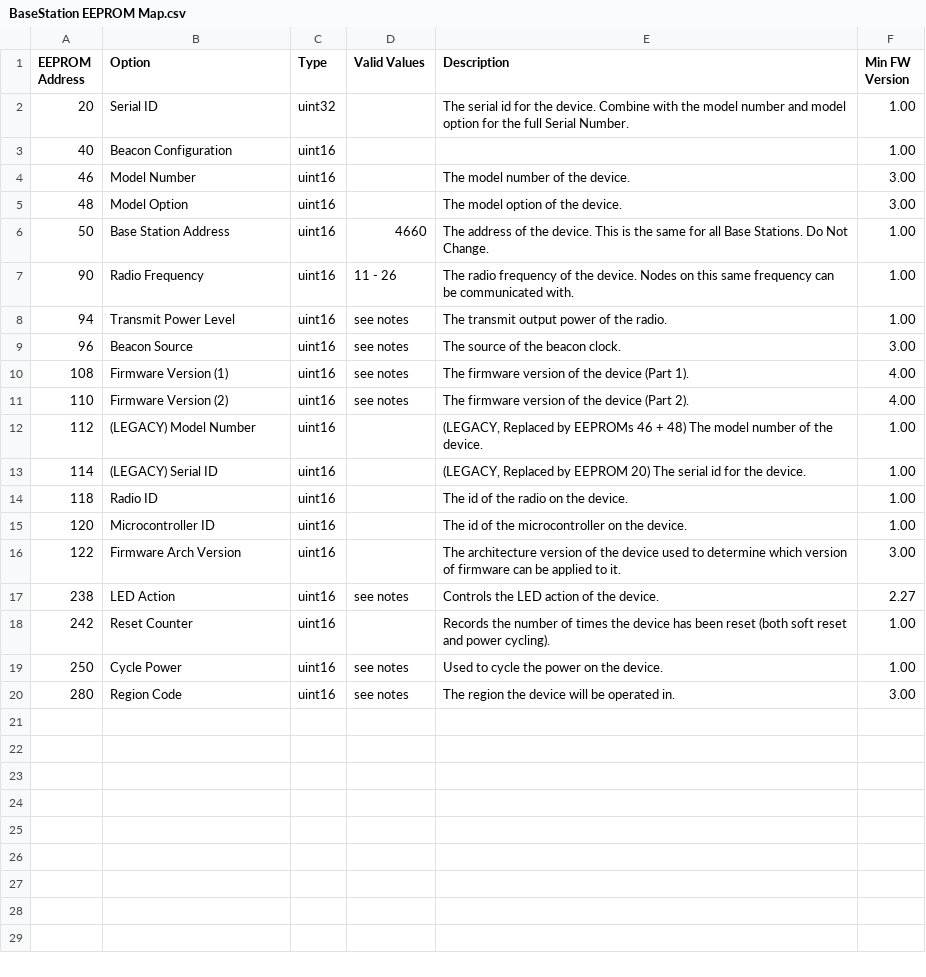
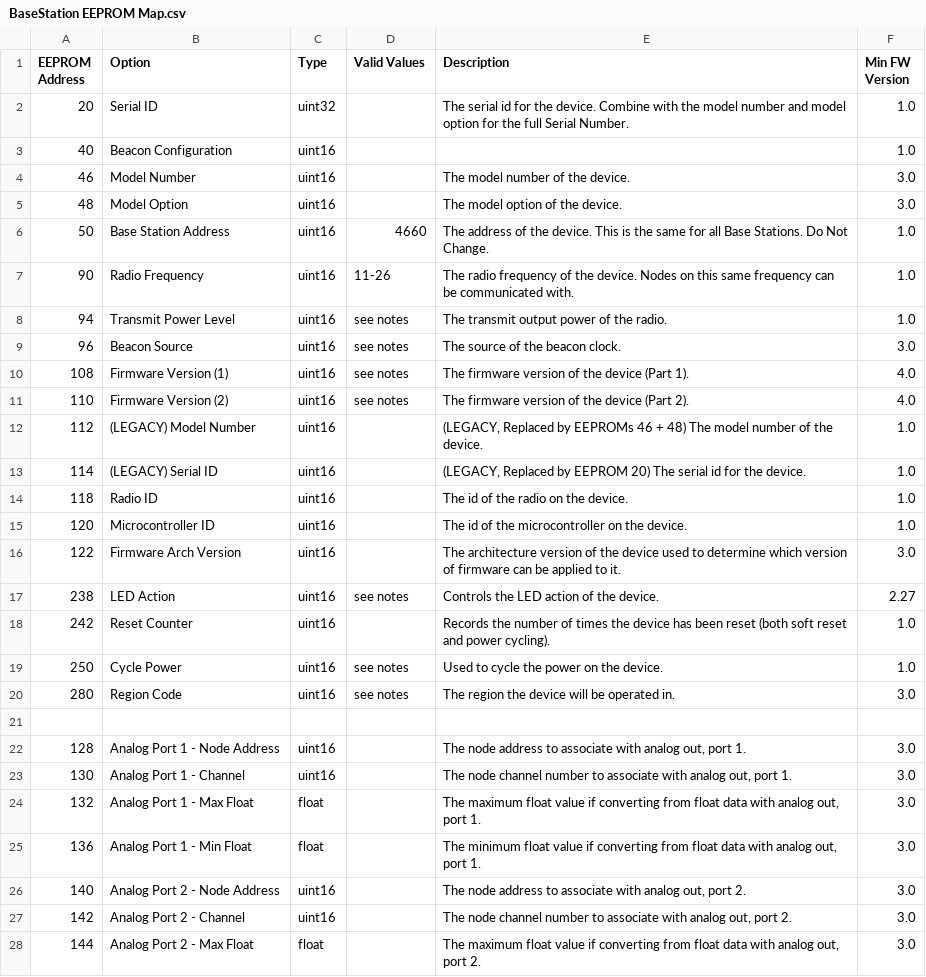
Before and after one commit to LORD-MicroStrain/Protocols, a CSV file: Wireless/BaseStation EEPROM Map.csv, drawn as a sheet; only a part is shown; the diff covers the shown part only.

Commit message:
adding more eeproms to Base eeprom map

```diff
--- a/Wireless/BaseStation EEPROM Map.csv
+++ b/Wireless/BaseStation EEPROM Map.csv
@@ -1,20 +1,28 @@
 EEPROM Address,Option,Type,Valid Values,Description,Min FW Version
-20,Serial ID,uint32,,The serial id for the device. Combine with the model number and model option for the full Serial Number.,1.00
-40,Beacon Configuration,uint16,,,1.00
-46,Model Number,uint16,,The model number of the device.,3.00
-48,Model Option,uint16,,The model option of the device.,3.00
-50,Base Station Address,uint16,4660,The address of the device. This is the same for all Base Stations. Do Not Change.,1.00
-90,Radio Frequency,uint16,11 - 26,The radio frequency of the device. Nodes on this same frequency can be communicated with.,1.00
-94,Transmit Power Level,uint16,see notes,The transmit output power of the radio.,1.00
-96,Beacon Source,uint16,see notes,The source of the beacon clock.,3.00
-108,Firmware Version (1),uint16,see notes,The firmware version of the device (Part 1).,4.00
-110,Firmware Version (2),uint16,see notes,The firmware version of the device (Part 2).,4.00
-112,(LEGACY) Model Number,uint16,,"(LEGACY, Replaced by EEPROMs 46 + 48) The model number of the device.",1.00
-114,(LEGACY) Serial ID,uint16,,"(LEGACY, Replaced by EEPROM 20) The serial id for the device.",1.00
-118,Radio ID,uint16,,The id of the radio on the device.,1.00
-120,Microcontroller ID,uint16,,The id of the microcontroller on the device.,1.00
-122,Firmware Arch Version,uint16,,The architecture version of the device used to determine which version of firmware can be applied to it.,3.00
+20,Serial ID,uint32,,The serial id for the device. Combine with the model number and model option for the full Serial Number.,1.0
+40,Beacon Configuration,uint16,,,1.0
+46,Model Number,uint16,,The model number of the device.,3.0
+48,Model Option,uint16,,The model option of the device.,3.0
+50,Base Station Address,uint16,4660,The address of the device. This is the same for all Base Stations. Do Not Change.,1.0
+90,Radio Frequency,uint16,11-26,The radio frequency of the device. Nodes on this same frequency can be communicated with.,1.0
+94,Transmit Power Level,uint16,see notes,The transmit output power of the radio.,1.0
+96,Beacon Source,uint16,see notes,The source of the beacon clock.,3.0
+108,Firmware Version (1),uint16,see notes,The firmware version of the device (Part 1).,4.0
+110,Firmware Version (2),uint16,see notes,The firmware version of the device (Part 2).,4.0
+112,(LEGACY) Model Number,uint16,,"(LEGACY, Replaced by EEPROMs 46 + 48) The model number of the device.",1.0
+114,(LEGACY) Serial ID,uint16,,"(LEGACY, Replaced by EEPROM 20) The serial id for the device.",1.0
+118,Radio ID,uint16,,The id of the radio on the device.,1.0
+120,Microcontroller ID,uint16,,The id of the microcontroller on the device.,1.0
+122,Firmware Arch Version,uint16,,The architecture version of the device used to determine which version of firmware can be applied to it.,3.0
 238,LED Action,uint16,see notes,Controls the LED action of the device.,2.27
-242,Reset Counter,uint16,,Records the number  of times the device has been reset (both soft reset and power cycling).,1.00
-250,Cycle Power,uint16,see notes,Used to cycle the power on the device.,1.00
-280,Region Code,uint16,see notes,The region the device will be operated in.,3.00
+242,Reset Counter,uint16,,Records the number  of times the device has been reset (both soft reset and power cycling).,1.0
+250,Cycle Power,uint16,see notes,Used to cycle the power on the device.,1.0
+280,Region Code,uint16,see notes,The region the device will be operated in.,3.0
+,,,,,
+128,Analog Port 1 - Node Address,uint16,,"The node address to associate with analog out, port 1.",3.0
+130,Analog Port 1 - Channel,uint16,,"The node channel number to associate with analog out, port 1.",3.0
+132,Analog Port 1 - Max Float,float,,"The maximum float value if converting from float data with analog out, port 1.",3.0
+136,Analog Port 1 - Min Float,float,,"The minimum float value if converting from float data with analog out, port 1.",3.0
+140,Analog Port 2 - Node Address,uint16,,"The node address to associate with analog out, port 2.",3.0
+142,Analog Port 2 - Channel,uint16,,"The node channel number to associate with analog out, port 2.",3.0
+144,Analog Port 2 - Max Float,float,,"The maximum float value if converting from float data with analog out, port 2.",3.0
```
Also changed, not shown: 1 added row elsewhere in this file.
